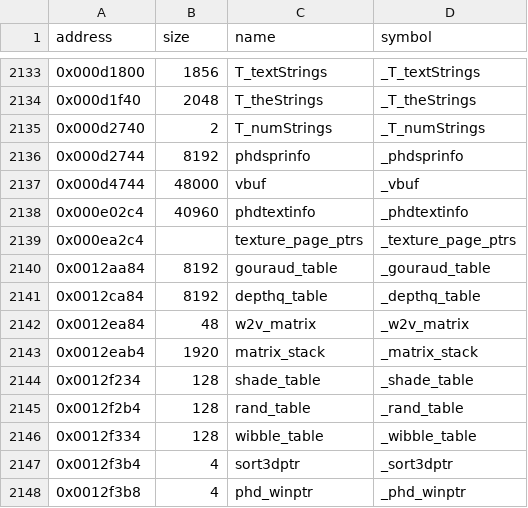
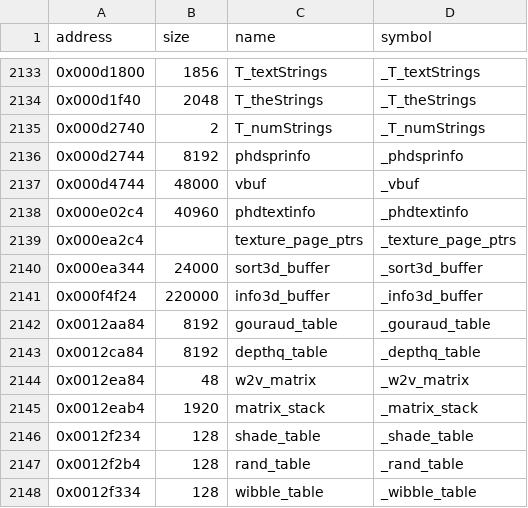
Before and after one commit to LostArtefacts/tr01, a CSV file: config/symbols.csv, drawn as a sheet; only a part is shown, gaps mark what is left out; the shorter side is filled out with more unchanged rows; the diff names each change by its address in the sheet, - before the commit and + after, or states it on an @@ line.

Commit message:
Decompile phd_InitPolyList (0x3ed48)
Names sort3d_buffer and info3d_buffer. sort3d_buffer is [3000][2] as
in the port: the next referenced address is 0xf0104. info3d_buffer's
110000 entries run up to gouraud_table.

```diff
--- a/config/symbols.csv
+++ b/config/symbols.csv
+row 2140: 0x000ea344 | 24000 | sort3d_buffer | _sort3d_buffer
+row 2141: 0x000f4f24 | 220000 | info3d_buffer | _info3d_buffer
```
Also changed, not shown: 2 other files.
